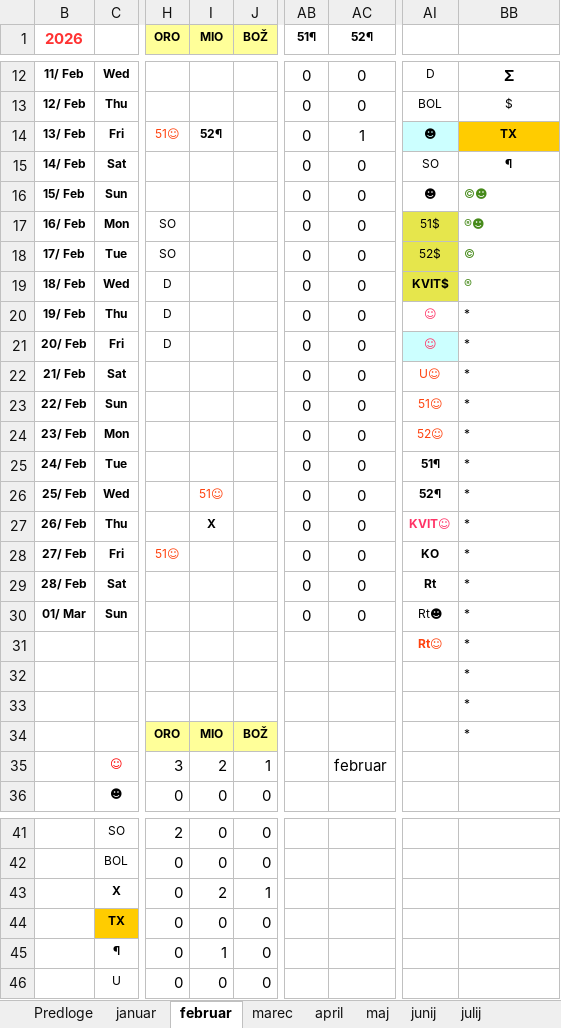
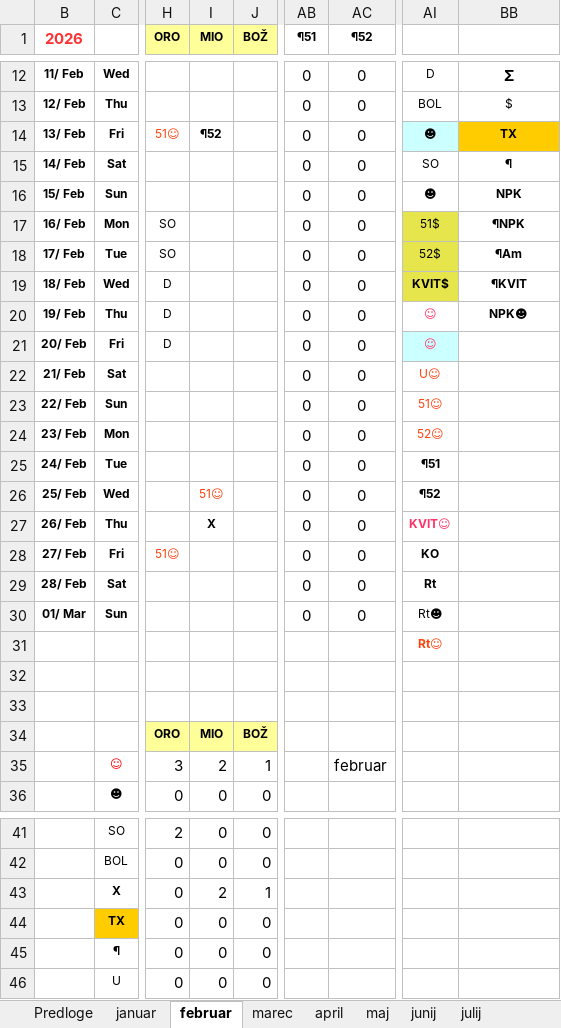
Before and after one commit to jiri-hollan/kardiosi, an Excel workbook: kardio/razpis/msofice/2026.xlsx, sheet februar, drawn as a sheet; only a part is shown, gaps mark what is left out; values as stored, in another font and other column widths than the file's, no borders; conditional formats not drawn; the diff names each change by its address in the sheet, - before the commit and + after, or states it on an @@ line.

```diff
--- a/kardio/razpis/msofice/2026.xlsx (sheet februar)
+++ b/kardio/razpis/msofice/2026.xlsx (sheet februar)
-AB1: 51¶
+AB1: ¶51
-AC1: 52¶
+AC1: ¶52
-I14 (MIO): 52¶
+I14 (MIO): ¶52
-AC14 (¶52): 1
+AC14 (¶52): 0
-BB16: ©☻
+BB16: NPK
-BB16:BB20 bold: off
+BB16:BB20 bold: on
-BB16:BB19 text colour: #468A1A
+BB16:BB19 text colour: black
-BB16:BB20 alignment: left
+BB16:BB20 alignment: center
-BB17: ®☻
+BB17: ¶NPK
-BB18: ©
+BB18: ¶Am
-BB19: ®
+BB19: ¶KVIT
-BB20: *
+BB20: NPK☻
-BB21:BB34: *
+BB21:BB34: (empty)
-AI25: 51¶
+AI25: ¶51
-AI26: 52¶
+AI26: ¶52
-I45 (MIO): 1
+I45 (MIO): 0
```
Also changed, not shown: sheet januar, sheet september, sheet julij, sheet november, sheet april, sheet junij, 7 more sheets, hidden cells, 2 other files.
